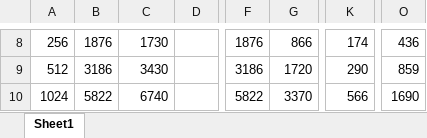
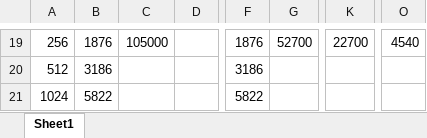
Before and after one commit to hongan-yuan/satellite_fomo, an Excel workbook: satellite_fomo.xlsx, sheet Sheet1, drawn as a sheet; only a part is shown, gaps mark what is left out; values as stored, in another font and other column widths than the file's, no borders; addresses are those after the commit; the diff covers the shown part only; the diff names each change by its address in the sheet, - before the commit and + after, or states it on an @@ line.

```diff
--- a/satellite_fomo.xlsx (sheet Sheet1)
+++ b/satellite_fomo.xlsx (sheet Sheet1)
-C19: 1730
+C19: 105000
-G19: 866
+G19: 52700
-K19: 174
+K19: 22700
-O19: 436
+O19: 4540
-C20: 3430
+C20: (empty)
-G20: 1720
+G20: (empty)
-K20: 290
+K20: (empty)
-O20: 859
+O20: (empty)
-C21: 6740
+C21: (empty)
-G21: 3370
+G21: (empty)
-K21: 566
+K21: (empty)
-O21: 1690
+O21: (empty)
```
Also changed, not shown: 11 added rows and 21 edited cells elsewhere in this sheet, 2 other files.
